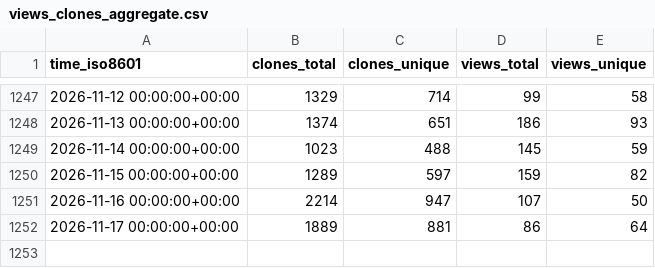
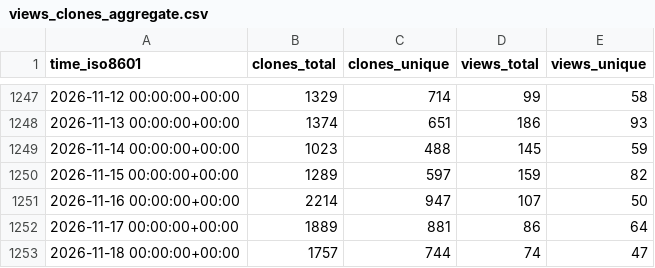
Before and after one commit to vladdoster/.github, a CSV file: zdharma-continuum/zinit/ghrs-data/views_clones_aggregate.csv, drawn as a sheet; only a part is shown, gaps mark what is left out.

```diff
--- a/zdharma-continuum/zinit/ghrs-data/views_clones_aggregate.csv
+++ b/zdharma-continuum/zinit/ghrs-data/views_clones_aggregate.csv
@@ -1252 +1252,2 @@ time_iso8601,clones_total,clones_unique,views_total,views_unique
 2026-11-17 00:00:00+00:00,1889,881,86,64
+2026-11-18 00:00:00+00:00,1757,744,74,47
```
Also changed, not shown: 1 other file.
